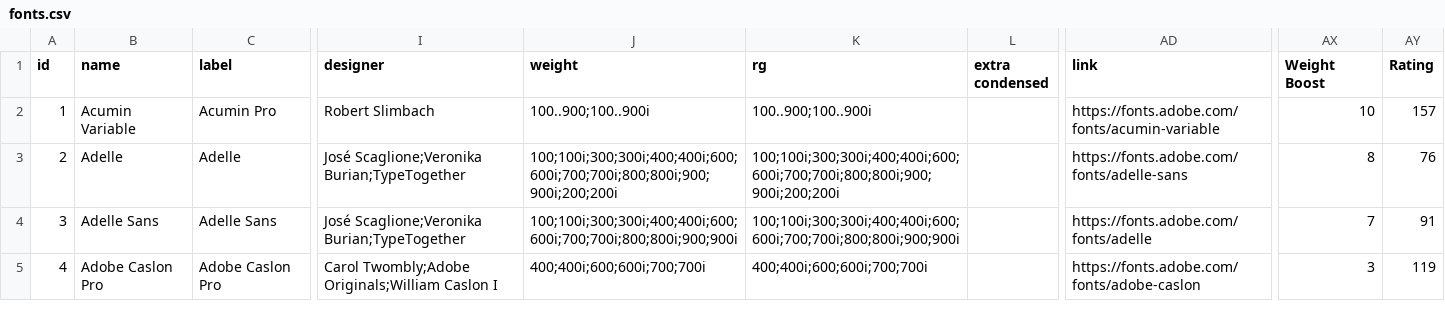
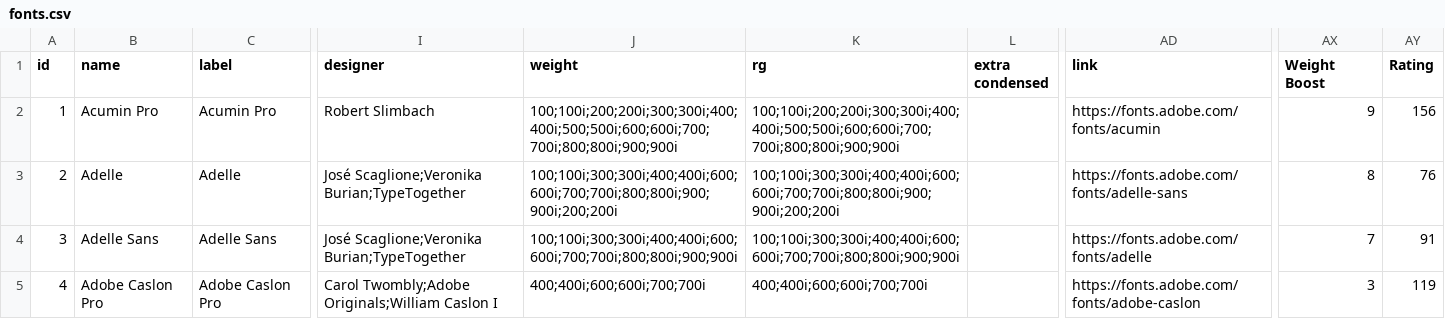
Before and after one commit to andrew-wallis/xenotype, a CSV file: data/fonts.csv, drawn as a sheet; only a part is shown, gaps mark what is left out; the diff names each change by its address in the sheet, - before the commit and + after, or states it on an @@ line.

```diff
--- a/data/fonts.csv
+++ b/data/fonts.csv
-B2 (name): Acumin Variable
+B2 (name): Acumin Pro
-J2 (weight): 100..900;100..900i
+J2 (weight): 100;100i;200;200i;300;300i;400;400i;500;500i;600;600i;700;700i;800;800i;900;900i
-K2 (rg): 100..900;100..900i
+K2 (rg): 100;100i;200;200i;300;300i;400;400i;500;500i;600;600i;700;700i;800;800i;900;900i
-AD2 (link): https://fonts.adobe.com/fonts/acumin-variable
+AD2 (link): https://fonts.adobe.com/fonts/acumin
-AX2 (Weight Boost): 10
+AX2 (Weight Boost): 9
-AY2 (Rating): 157
+AY2 (Rating): 156
```
Also changed, not shown: 2 other files.
